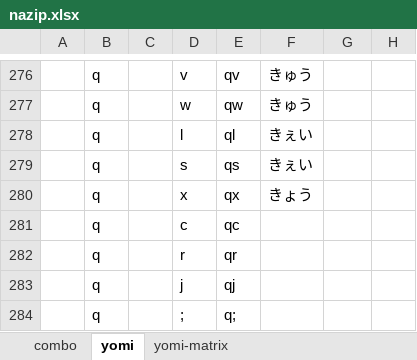
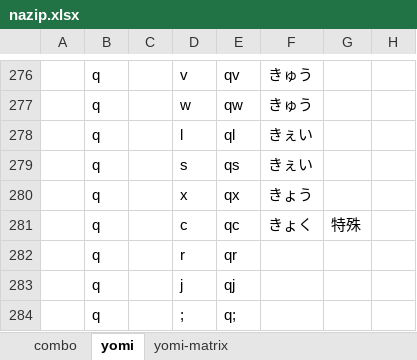
Before and after one commit to rytzk/SharePool, an Excel workbook: nazip.xlsx, sheet yomi, drawn as a sheet; only a part is shown, gaps mark what is left out; values as stored, in another font and other column widths than the file's, no borders; the diff names each change by its address in the sheet, - before the commit and + after, or states it on an @@ line.

```diff
--- a/nazip.xlsx (sheet yomi)
+++ b/nazip.xlsx (sheet yomi)
-F281: (empty)
+F281: きょく
-G281: (empty)
+G281: 特殊
```
Also changed, not shown: sheet yomi-matrix, 1 other file.
